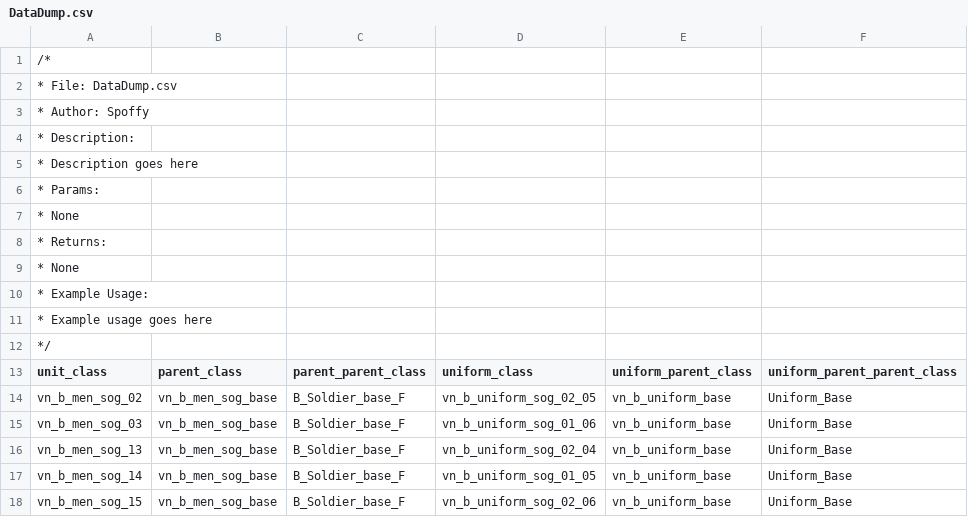
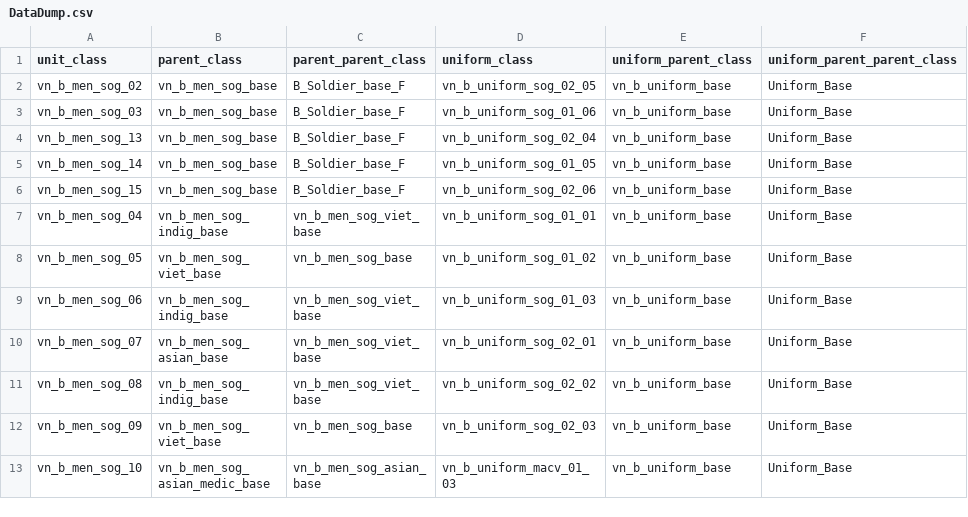
Before and after one commit to Spoffy/Zombies-and-Demons-Vietnam, a CSV file: scripts/DataDump.csv (was DataDump.csv), drawn as a sheet; only a part is shown; the shorter side is filled out with more unchanged rows.

```diff
--- a/DataDump.csv
+++ b/scripts/DataDump.csv
@@ -1,13 +1 @@
-/*
- * File: DataDump.csv
- * Author: Spoffy
- * Description:
- *    Description goes here
- * Params:
- *    None
- * Returns:
- *    None
- * Example Usage:
- *    Example usage goes here
- */
 unit_class,parent_class,parent_parent_class,uniform_class,uniform_parent_class,uniform_parent_parent_class
```
Also changed, not shown: 11 other files.
